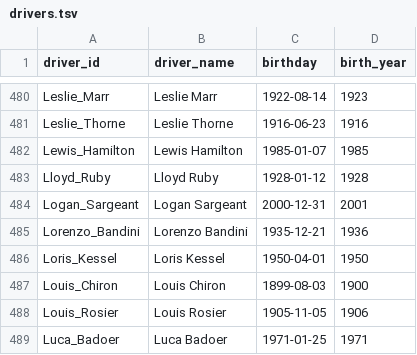
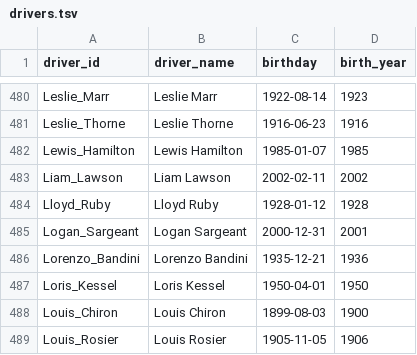
Before and after one commit to tfgjustin/formula-1, a TSV file: data/drivers.tsv, drawn as a sheet; only a part is shown, gaps mark what is left out; the shorter side is filled out with more unchanged rows.

Commit message:
Added Liam Lawson.

```diff
--- a/data/drivers.tsv
+++ b/data/drivers.tsv
@@ -482,2 +482,3 @@ Leslie_Thorne	Leslie Thorne	1916-06-23	1916
 Lewis_Hamilton	Lewis Hamilton	1985-01-07	1985
+Liam_Lawson	Liam Lawson	2002-02-11	2002
 Lloyd_Ruby	Lloyd Ruby	1928-01-12	1928
```
Also changed, not shown: data/future-lineup.tsv.
